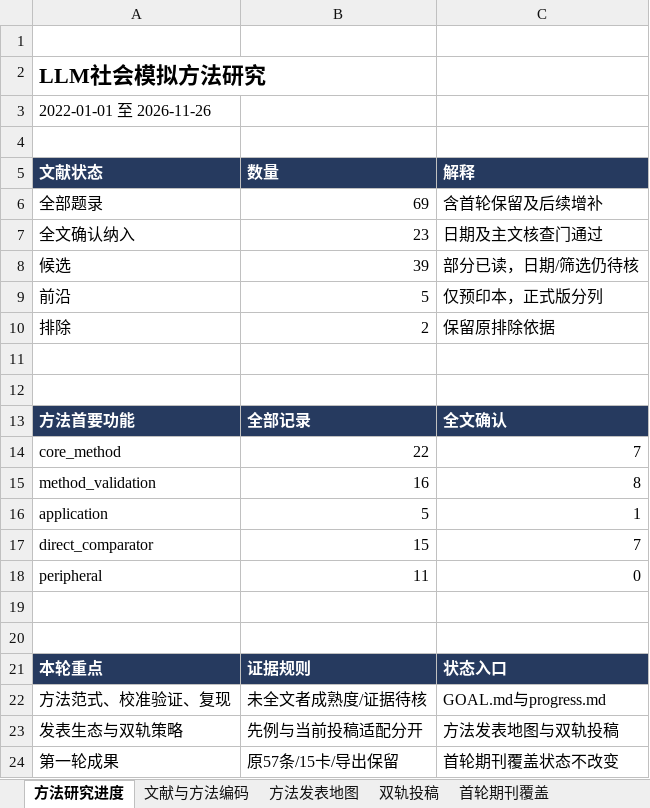
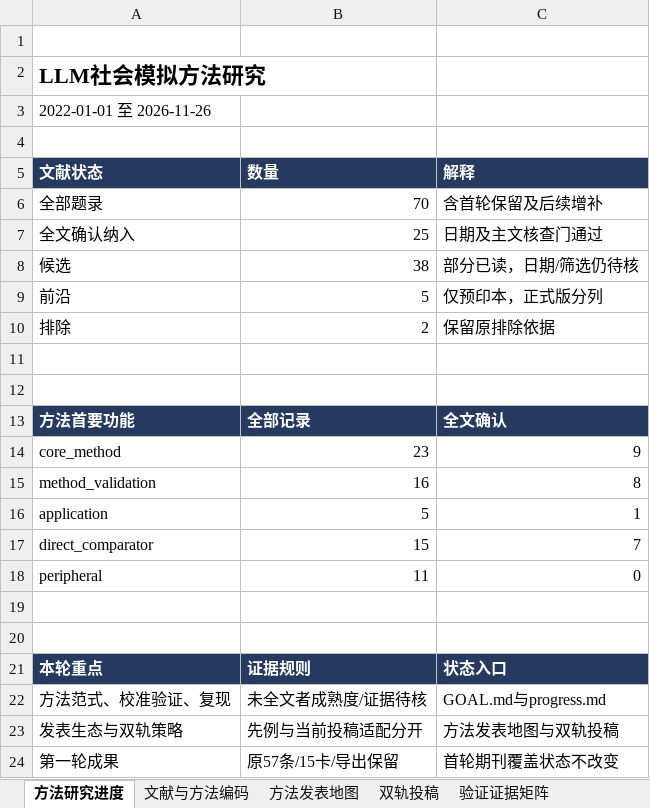
Before and after one commit to BNU-CCR/Agent-EX, an Excel workbook: literature-review/exports/literature_and_journals_methods.xlsx, sheet 方法研究进度, drawn as a sheet; values as stored, in another font and other column widths than the file's, no borders; the diff names each change by its address in the sheet, - before the commit and + after, or states it on an @@ line.

```diff
--- a/literature-review/exports/literature_and_journals_methods.xlsx (sheet 方法研究进度)
+++ b/literature-review/exports/literature_and_journals_methods.xlsx (sheet 方法研究进度)
+sheet tab: 验证证据矩阵
-B6 (数量): 69
+B6 (数量): 70
-B7 (数量): 23
+B7 (数量): 25
-B8 (数量): 39
+B8 (数量): 38
-B14 (数量): 22
+B14 (数量): 23
-C14 (解释): 7
+C14 (解释): 9
```
Also changed, not shown: sheet 检索与核查日志, sheet 文献与方法编码, sheet 方法发表地图, sheet 双轨投稿, formulas that keep their value, 25 other files.
